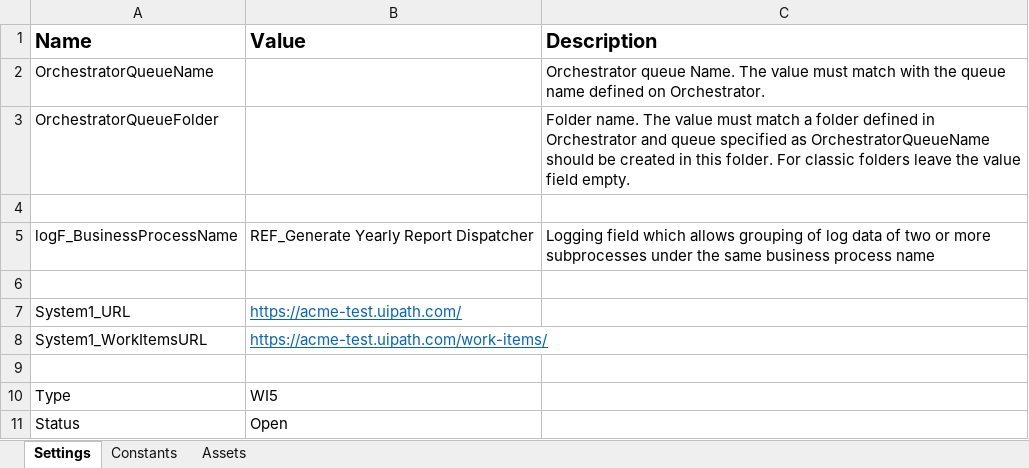
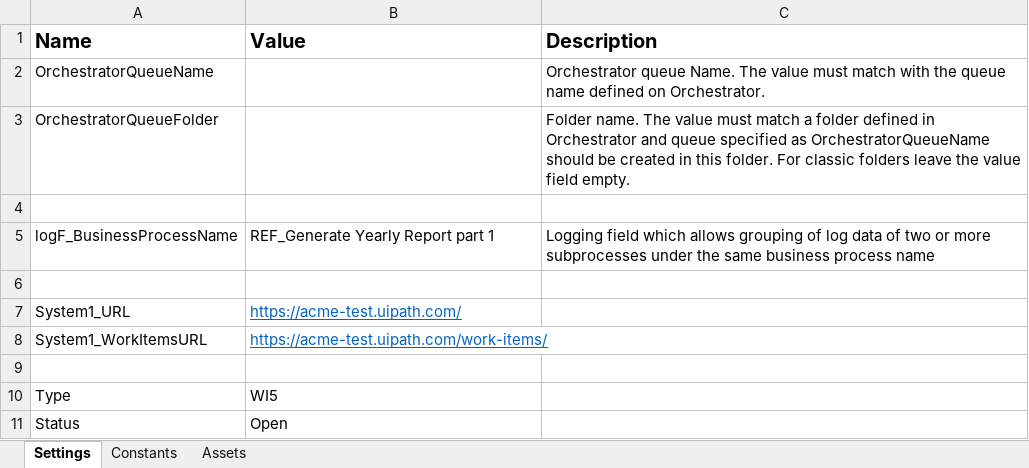
Before and after one commit to MohannadAjameih/CalculateClientSecurityHash_Part1, an Excel workbook: Data/Config.xlsx, sheet Settings, drawn as a sheet; values as stored, in another font and other column widths than the file's, no borders; the diff names each change by its address in the sheet, - before the commit and + after, or states it on an @@ line.

Commit message:
edit config file

```diff
--- a/Data/Config.xlsx (sheet Settings)
+++ b/Data/Config.xlsx (sheet Settings)
-B5 (Value): REF_Generate Yearly Report Dispatcher
+B5 (Value): REF_Generate Yearly Report part 1
```
Also changed, not shown: 5 other files.
